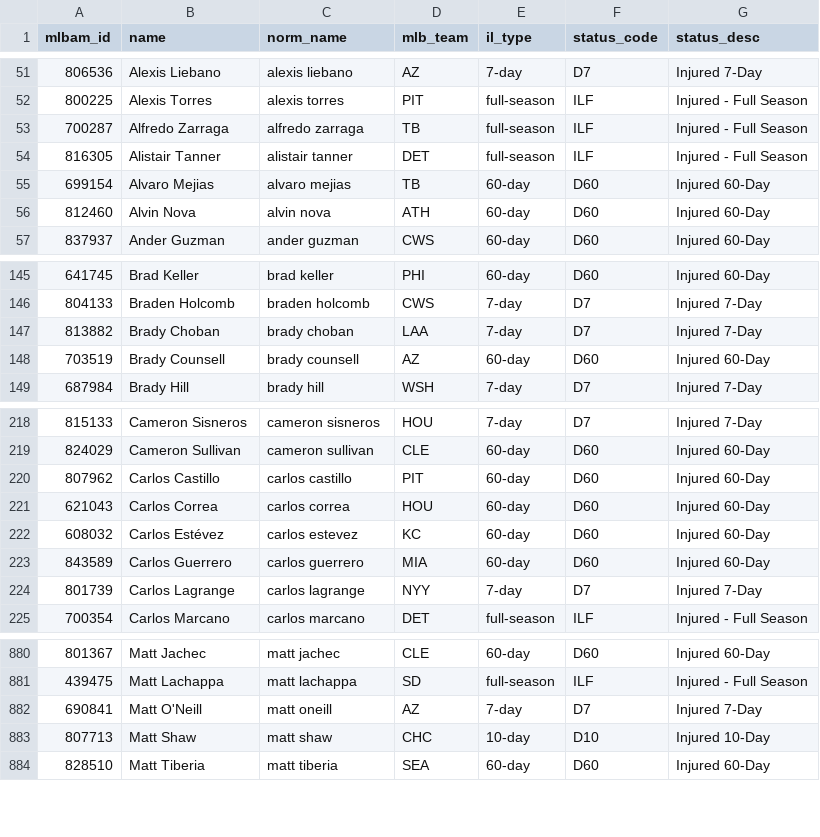
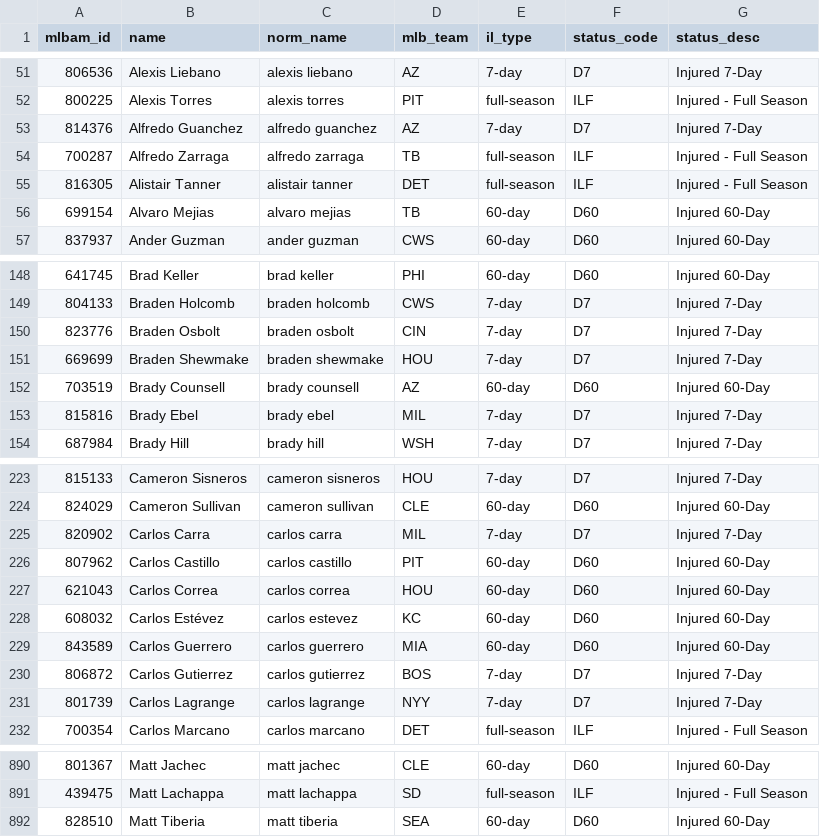
Before and after one commit to TheBigBadYeti/yardcocks-ratings, a CSV file: data/injuries/il_status.csv, drawn as a sheet; only a part is shown, gaps mark what is left out; the diff covers the shown part only.

```diff
--- a/data/injuries/il_status.csv
+++ b/data/injuries/il_status.csv
@@ -52,2 +52,3 @@ mlbam_id,name,norm_name,mlb_team,il_type,status_code,status_desc
 800225,Alexis Torres,alexis torres,PIT,full-season,ILF,Injured - Full Season
+814376,Alfredo Guanchez,alfredo guanchez,AZ,7-day,D7,Injured 7-Day
 700287,Alfredo Zarraga,alfredo zarraga,TB,full-season,ILF,Injured - Full Season
@@ -55,3 +56,2 @@ mlbam_id,name,norm_name,mlb_team,il_type,status_code,status_desc
 699154,Alvaro Mejias,alvaro mejias,TB,60-day,D60,Injured 60-Day
-812460,Alvin Nova,alvin nova,ATH,60-day,D60,Injured 60-Day
 837937,Ander Guzman,ander guzman,CWS,60-day,D60,Injured 60-Day
@@ -146,4 +149,6 @@ mlbam_id,name,norm_name,mlb_team,il_type,status_code,status_desc
 804133,Braden Holcomb,braden holcomb,CWS,7-day,D7,Injured 7-Day
-813882,Brady Choban,brady choban,LAA,7-day,D7,Injured 7-Day
+823776,Braden Osbolt,braden osbolt,CIN,7-day,D7,Injured 7-Day
+669699,Braden Shewmake,braden shewmake,HOU,7-day,D7,Injured 7-Day
 703519,Brady Counsell,brady counsell,AZ,60-day,D60,Injured 60-Day
+815816,Brady Ebel,brady ebel,MIL,7-day,D7,Injured 7-Day
 687984,Brady Hill,brady hill,WSH,7-day,D7,Injured 7-Day
@@ -219,2 +224,3 @@ mlbam_id,name,norm_name,mlb_team,il_type,status_code,status_desc
 824029,Cameron Sullivan,cameron sullivan,CLE,60-day,D60,Injured 60-Day
+820902,Carlos Carra,carlos carra,MIL,7-day,D7,Injured 7-Day
 807962,Carlos Castillo,carlos castillo,PIT,60-day,D60,Injured 60-Day
@@ -223,2 +229,3 @@ mlbam_id,name,norm_name,mlb_team,il_type,status_code,status_desc
 843589,Carlos Guerrero,carlos guerrero,MIA,60-day,D60,Injured 60-Day
+806872,Carlos Gutierrez,carlos gutierrez,BOS,7-day,D7,Injured 7-Day
 801739,Carlos Lagrange,carlos lagrange,NYY,7-day,D7,Injured 7-Day
@@ -881,4 +891,2 @@ mlbam_id,name,norm_name,mlb_team,il_type,status_code,status_desc
 439475,Matt Lachappa,matt lachappa,SD,full-season,ILF,Injured - Full Season
-690841,Matt O'Neill,matt oneill,AZ,7-day,D7,Injured 7-Day
-807713,Matt Shaw,matt shaw,CHC,10-day,D10,Injured 10-Day
 828510,Matt Tiberia,matt tiberia,SEA,60-day,D60,Injured 60-Day
```
Also changed, not shown: 12 added rows, 6 removed rows and 9 edited cells elsewhere in this file, data/injuries/returning.csv, data/recency/recent_fpg.csv, 2 other files.
